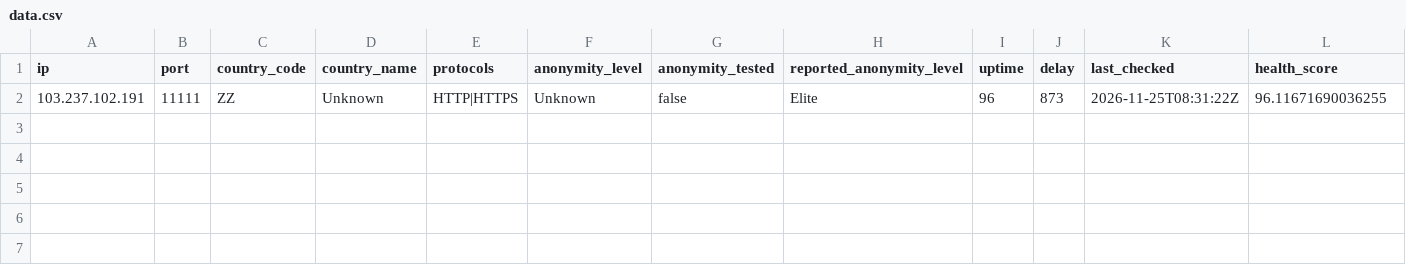
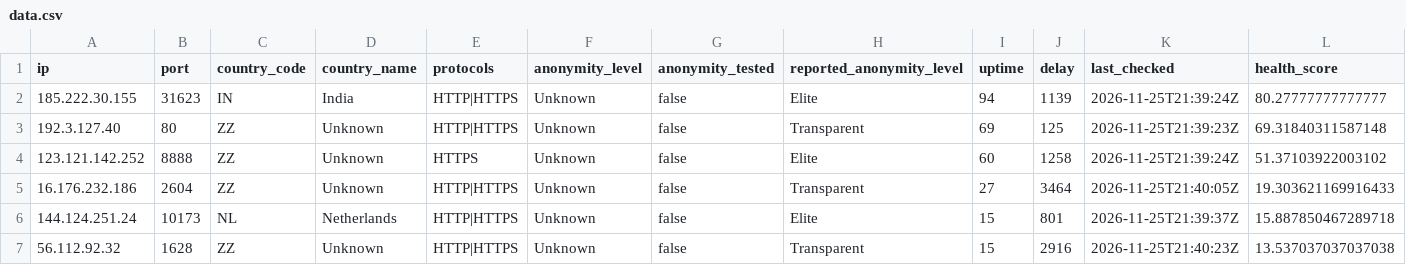
Before and after one commit to webunblocker/free-proxy-list, a CSV file: proxies/protocols/https/data.csv, drawn as a sheet.

```diff
--- a/proxies/protocols/https/data.csv
+++ b/proxies/protocols/https/data.csv
@@ -1,2 +1,7 @@
 ip,port,country_code,country_name,protocols,anonymity_level,anonymity_tested,reported_anonymity_level,uptime,delay,last_checked,health_score
-"103.237.102.191","11111","ZZ","Unknown","HTTP|HTTPS","Unknown","false","Elite","96","873","2026-11-25T08:31:22Z","96.11671690036255"
+"185.222.30.155","31623","IN","India","HTTP|HTTPS","Unknown","false","Elite","94","1139","2026-11-25T21:39:24Z","80.27777777777777"
+"192.3.127.40","80","ZZ","Unknown","HTTP|HTTPS","Unknown","false","Transparent","69","125","2026-11-25T21:39:23Z","69.31840311587148"
+"123.121.142.252","8888","ZZ","Unknown","HTTPS","Unknown","false","Elite","60","1258","2026-11-25T21:39:24Z","51.37103922003102"
+"16.176.232.186","2604","ZZ","Unknown","HTTP|HTTPS","Unknown","false","Transparent","27","3464","2026-11-25T21:40:05Z","19.303621169916433"
+"144.124.251.24","10173","NL","Netherlands","HTTP|HTTPS","Unknown","false","Elite","15","801","2026-11-25T21:39:37Z","15.887850467289718"
+"56.112.92.32","1628","ZZ","Unknown","HTTP|HTTPS","Unknown","false","Transparent","15","2916","2026-11-25T21:40:23Z","13.537037037037038"
```
Also changed, not shown: proxies/protocols/socks4/data.csv, proxies/protocols/socks5/data.csv, 23 other files.
